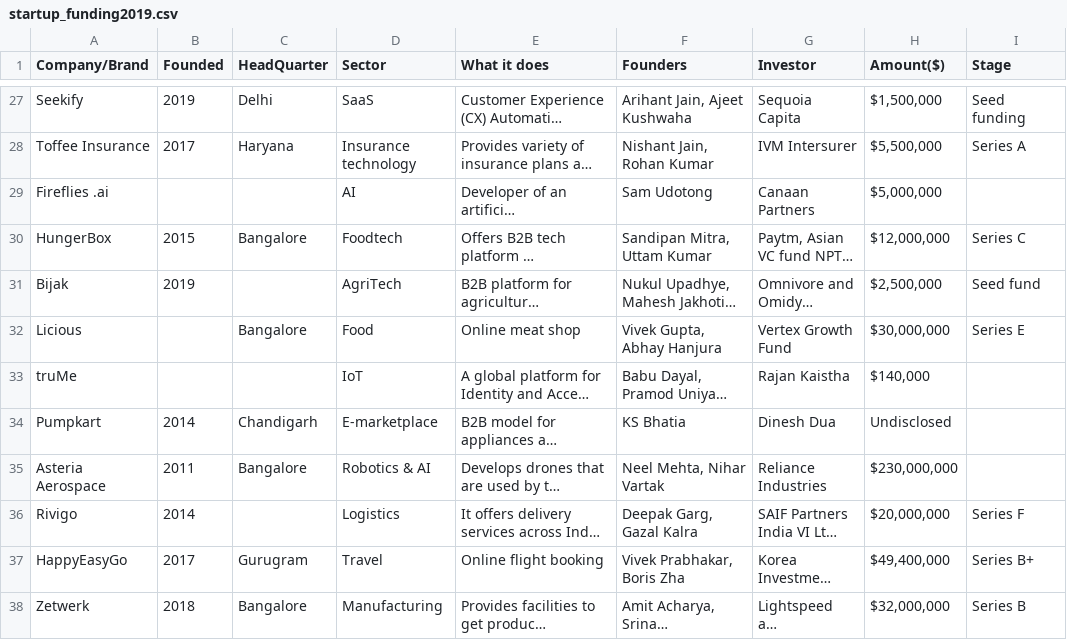
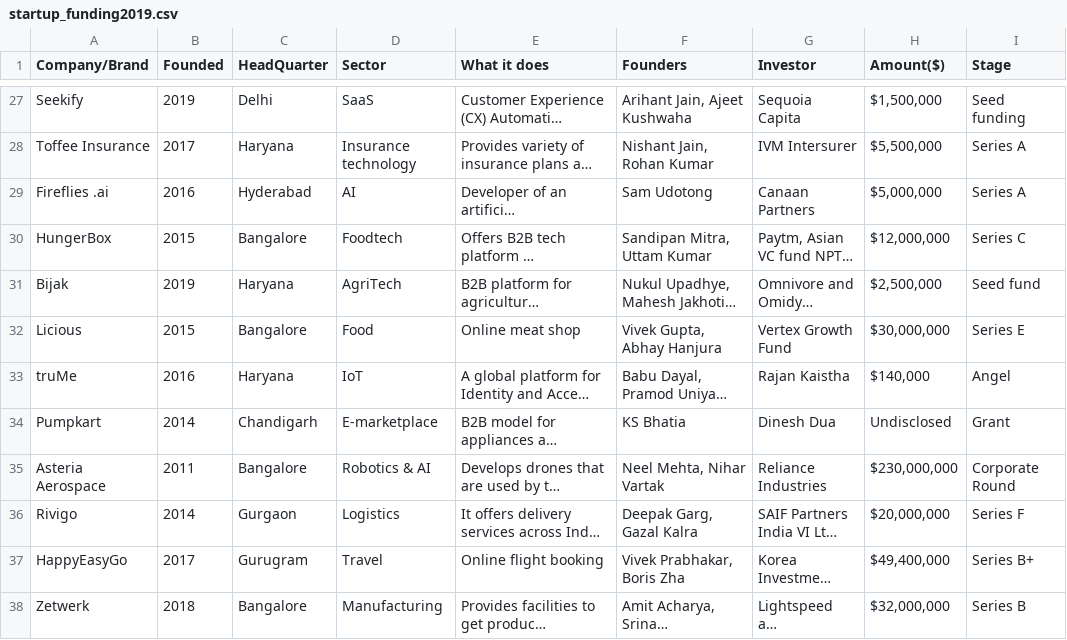
Before and after one commit to AlhassanLuqman/GROUP-ATHENS-LP1-Data_Analysis, a CSV file: India Startup Funding/startup_funding2019.csv, drawn as a sheet; only a part is shown, gaps mark what is left out; long unchanged cells end in …; the diff covers the shown part only; the diff names each change by its address in the sheet, - before the commit and + after, or states it on an @@ line.

```diff
--- a/India Startup Funding/startup_funding2019.csv
+++ b/India Startup Funding/startup_funding2019.csv
-B29 (Founded): (empty)
+B29 (Founded): 2016
-C29 (HeadQuarter): (empty)
+C29 (HeadQuarter): Hyderabad
-I29 (Stage): (empty)
+I29 (Stage): Series A
-C31 (HeadQuarter): (empty)
+C31 (HeadQuarter): Haryana
-B32 (Founded): (empty)
+B32 (Founded): 2015
-B33 (Founded): (empty)
+B33 (Founded): 2016
-C33 (HeadQuarter): (empty)
+C33 (HeadQuarter): Haryana
-I33 (Stage): (empty)
+I33 (Stage): Angel
-I34 (Stage): (empty)
+I34 (Stage): Grant
-I35 (Stage): (empty)
+I35 (Stage): Corporate Round
-C36 (HeadQuarter): (empty)
+C36 (HeadQuarter): Gurgaon
```
Also changed, not shown: 108 edited cells elsewhere in this file.
